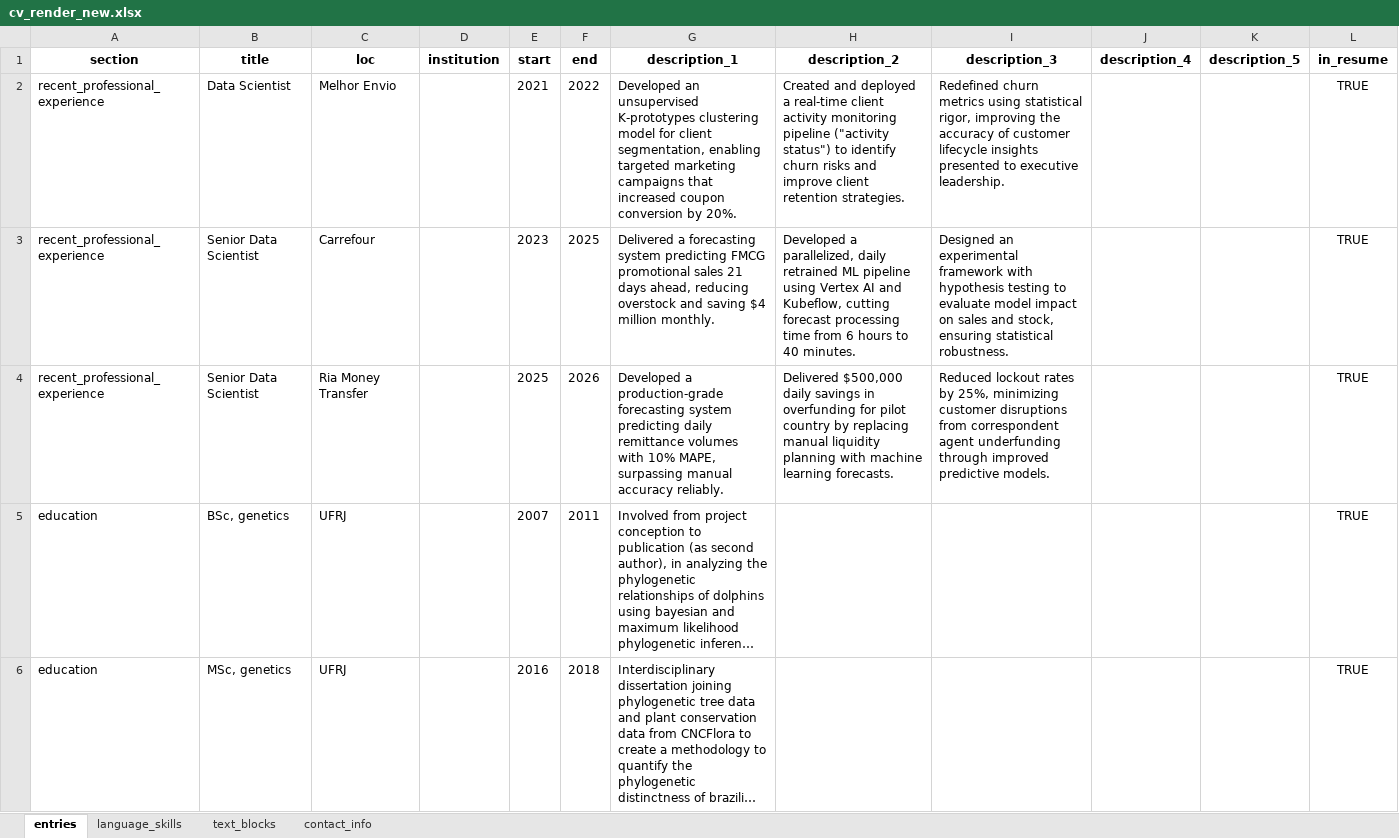
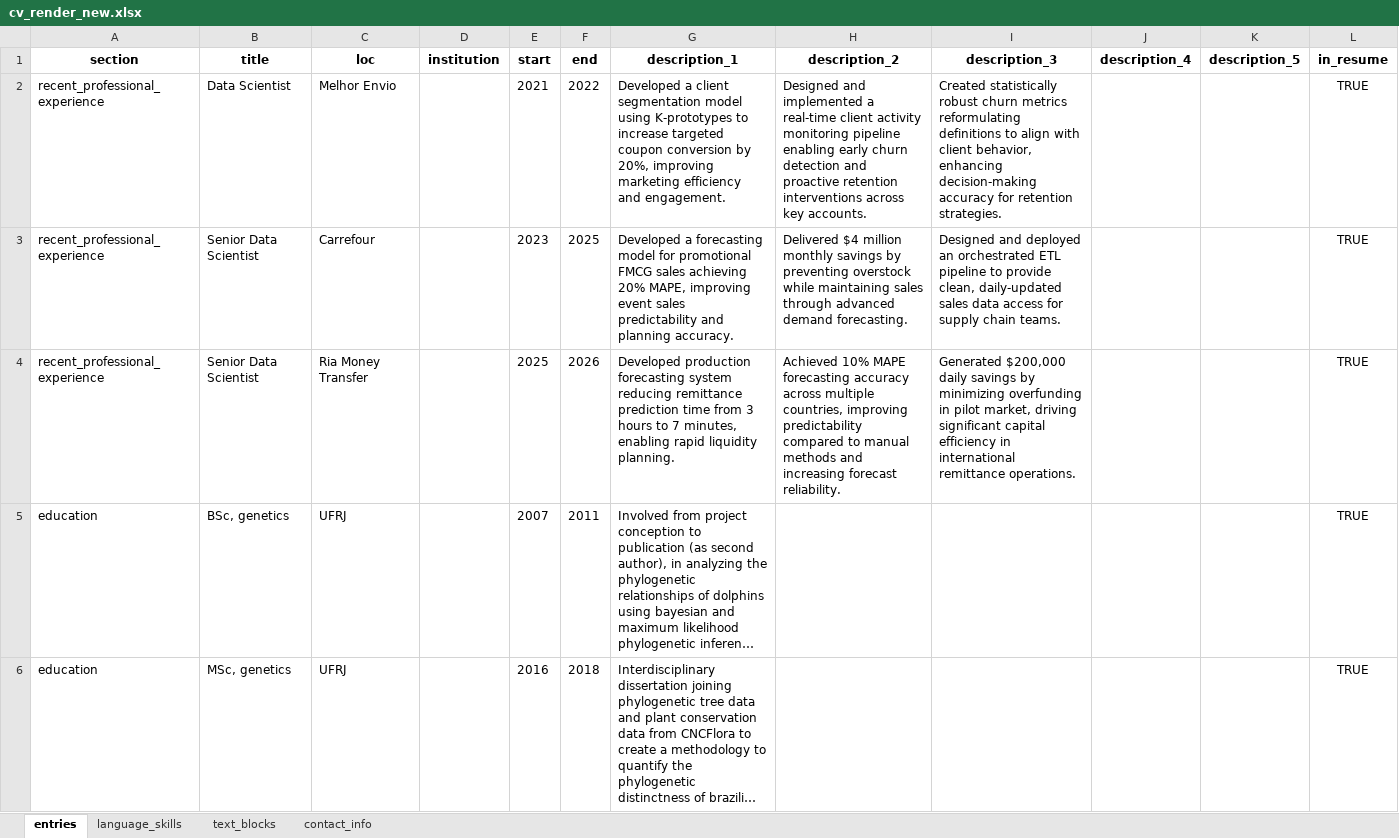
Before and after one commit to moraessaur/cv_english, an Excel workbook: data/cv_render_new.xlsx, sheet entries, drawn as a sheet; only a part is shown; long unchanged cells end in …; values as stored, in another font and other column widths than the file's, no borders; the diff covers the shown part only; the diff names each change by its address in the sheet, - before the commit and + after, or states it on an @@ line.

```diff
--- a/data/cv_render_new.xlsx (sheet entries)
+++ b/data/cv_render_new.xlsx (sheet entries)
-G2 (description_1): Developed an unsupervised K-prototypes clustering model for client segmentation, enabling targeted marketing campaigns that increased coupon conversion by 20%.
+G2 (description_1): Developed a client segmentation model using K-prototypes to increase targeted coupon conversion by 20%, improving marketing efficiency and engagement.
-H2 (description_2): Created and deployed a real-time client activity monitoring pipeline ("activity status") to identify churn risks and improve client retention strategies.
+H2 (description_2): Designed and implemented a real-time client activity monitoring pipeline enabling early churn detection and proactive retention interventions across key accounts.
-I2 (description_3): Redefined churn metrics using statistical rigor, improving the accuracy of customer lifecycle insights presented to executive leadership.
+I2 (description_3): Created statistically robust churn metrics reformulating definitions to align with client behavior, enhancing decision-making accuracy for retention strategies.
-G3 (description_1): Delivered a forecasting system predicting FMCG promotional sales 21 days ahead, reducing overstock and saving $4 million monthly.
+G3 (description_1): Developed a forecasting model for promotional FMCG sales achieving 20% MAPE, improving event sales predictability and planning accuracy.
-H3 (description_2): Developed a parallelized, daily retrained ML pipeline using Vertex AI and Kubeflow, cutting forecast processing time from 6 hours to 40 minutes.
+H3 (description_2): Delivered $4 million monthly savings by preventing overstock while maintaining sales through advanced demand forecasting.
-I3 (description_3): Designed an experimental framework with hypothesis testing to evaluate model impact on sales and stock, ensuring statistical robustness.
+I3 (description_3): Designed and deployed an orchestrated ETL pipeline to provide clean, daily-updated sales data access for supply chain teams.
-G4 (description_1): Developed a production-grade forecasting system predicting daily remittance volumes with 10% MAPE, surpassing manual accuracy reliably.
+G4 (description_1): Developed production forecasting system reducing remittance prediction time from 3 hours to 7 minutes, enabling rapid liquidity planning.
-H4 (description_2): Delivered $500,000 daily savings in overfunding for pilot country by replacing manual liquidity planning with machine learning forecasts.
+H4 (description_2): Achieved 10% MAPE forecasting accuracy across multiple countries, improving predictability compared to manual methods and increasing forecast reliability.
-I4 (description_3): Reduced lockout rates by 25%, minimizing customer disruptions from correspondent agent underfunding through improved predictive models.
+I4 (description_3): Generated $200,000 daily savings by minimizing overfunding in pilot market, driving significant capital efficiency in international remittance operations.
```
Also changed, not shown: 20 edited cells elsewhere in this sheet, data/cv_main.xlsx, 19 other files.
